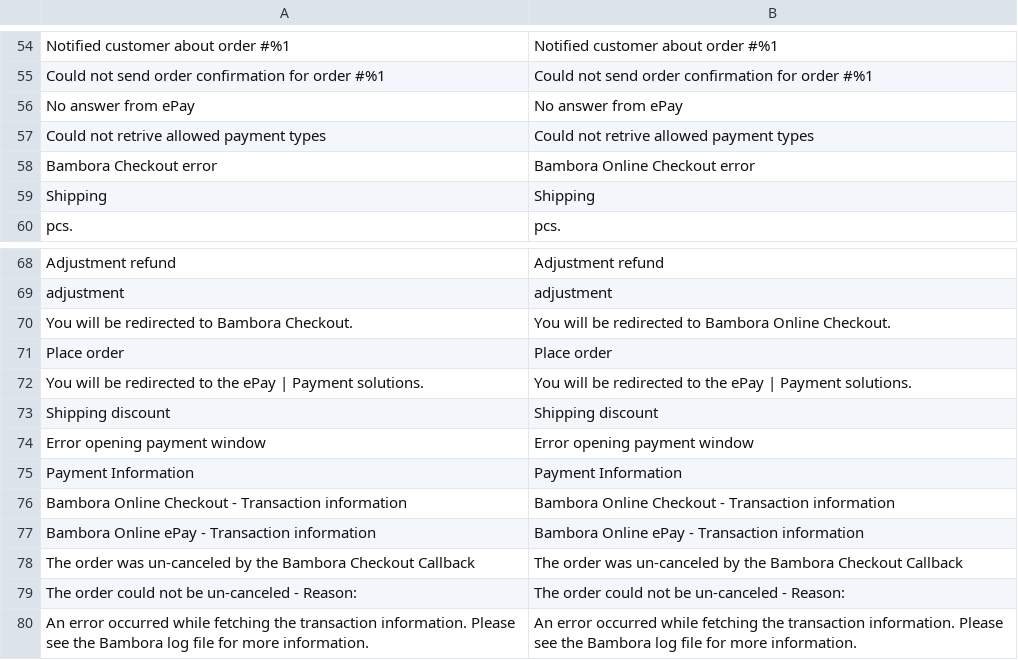
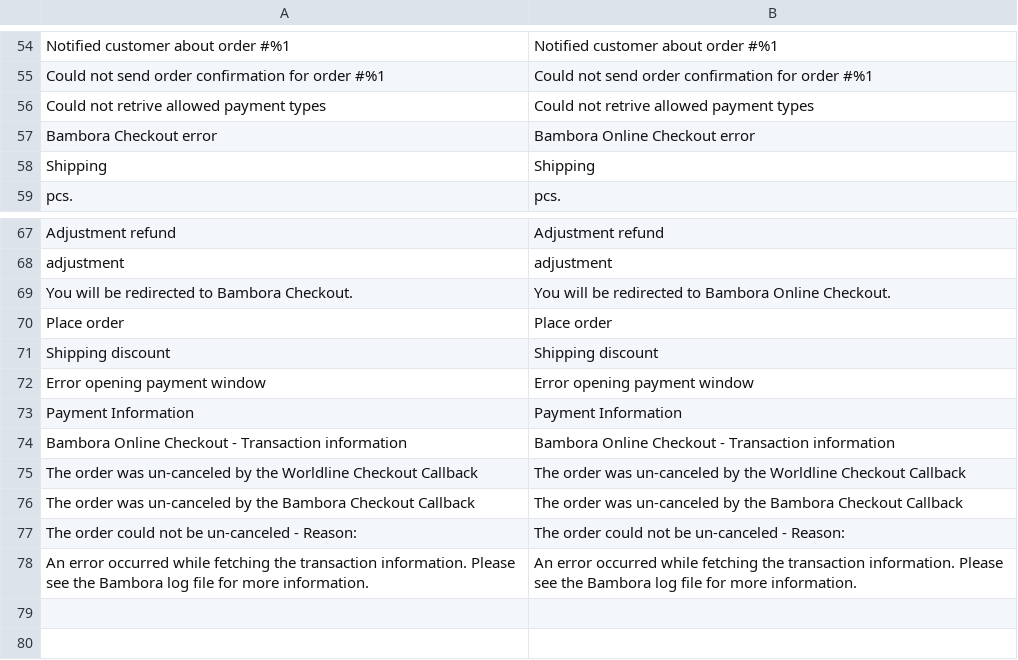
Before and after one commit to bambora/checkout-magento-v2.x, a CSV file: i18n/en_US.csv, drawn as a sheet; only a part is shown, gaps mark what is left out; removed rows and columns are numbered as before the commit, all else as after; the diff names each change by its address in the sheet, - before the commit and + after, or states it on an @@ line.

```diff
--- a/i18n/en_US.csv
+++ b/i18n/en_US.csv
-row 56: No answer from ePay | No answer from ePay
-row 72: You will be redirected to the ePay | Payment solutions. | You will be redirected to the ePay | Payment solutions.
-row 77: Bambora Online ePay - Transaction information | Bambora Online ePay - Transaction information
+row 75: The order was un-canceled by the Worldline Checkout Callback | The order was un-canceled by the Worldline Checkout Callback
```
Also changed, not shown: i18n/da_DK.csv, 41 other files.
